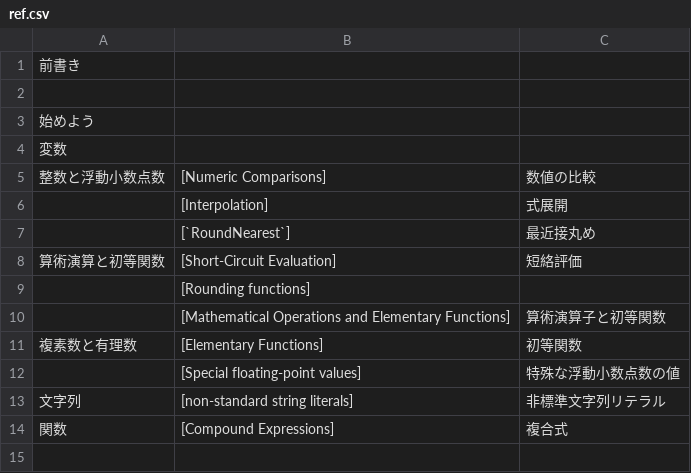
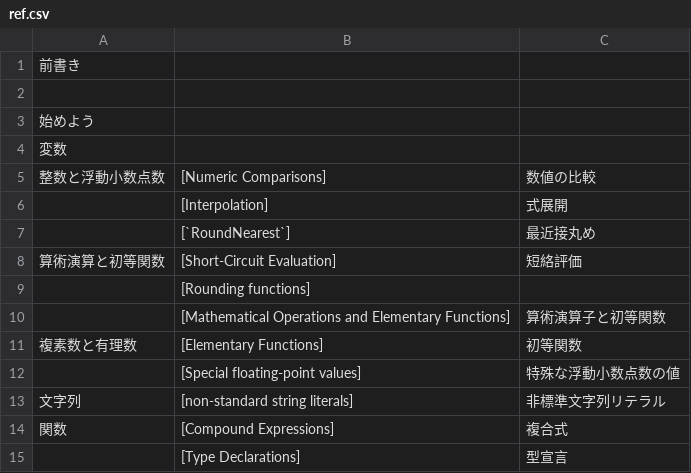
Before and after one commit to mnru/julia-doc-ja-v1.0-source, a CSV file: ref.csv, drawn as a sheet; the diff names each change by its address in the sheet, - before the commit and + after, or states it on an @@ line.

```diff
--- a/ref.csv
+++ b/ref.csv
+row 15:  | [Type Declarations] | 型宣言
```
Also changed, not shown: word.csv, 1 other file.
